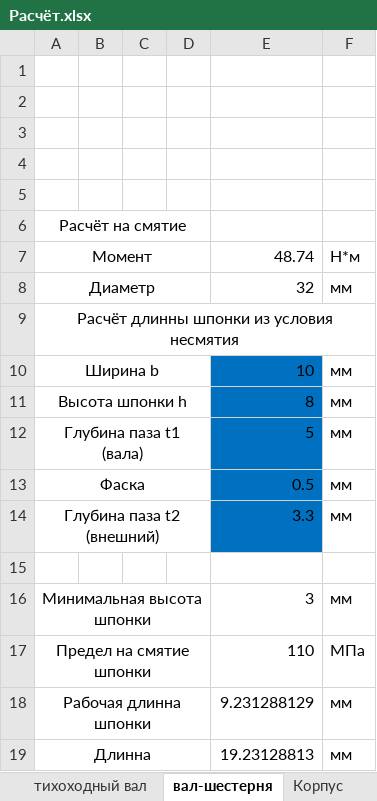
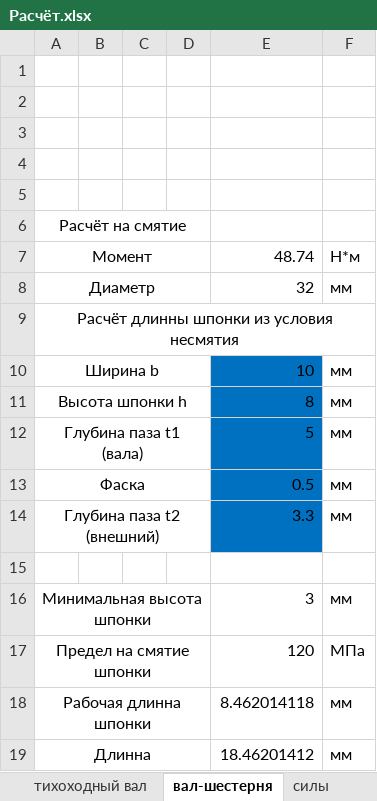
Before and after one commit to kolyaka32/DetalyMachine, an Excel workbook: Расчёт.xlsx, sheet вал-шестерня, drawn as a sheet; values as stored, in another font and other column widths than the file's, no borders; charts and pictures not drawn; the diff names each change by its address in the sheet, - before the commit and + after, or states it on an @@ line.

```diff
--- a/Расчёт.xlsx (sheet вал-шестерня)
+++ b/Расчёт.xlsx (sheet вал-шестерня)
+sheet tab: силы
-E17: 110
+E17: 120
-E18: 9.231288129
+E18: 8.462014118
-E19: 19.23128813
+E19: 18.46201412
```
Also changed, not shown: sheet Электродвигатель, sheet тихоходный вал, sheet Корпус, 5 other files.
